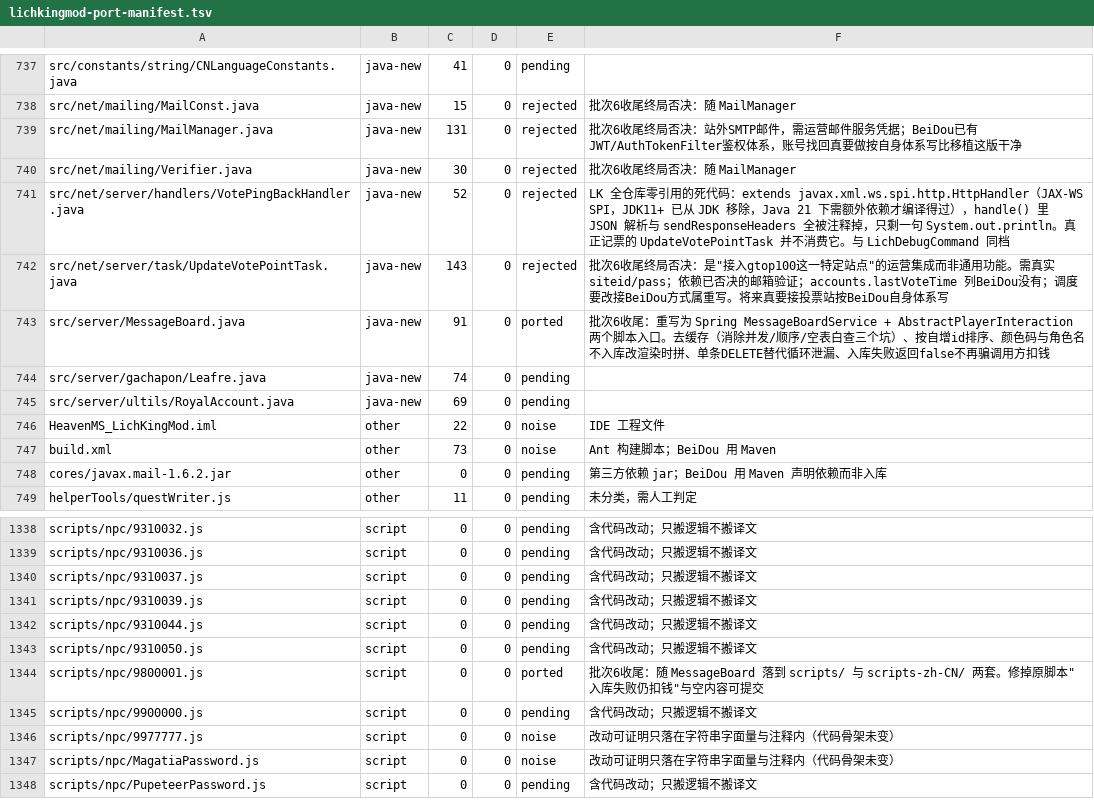
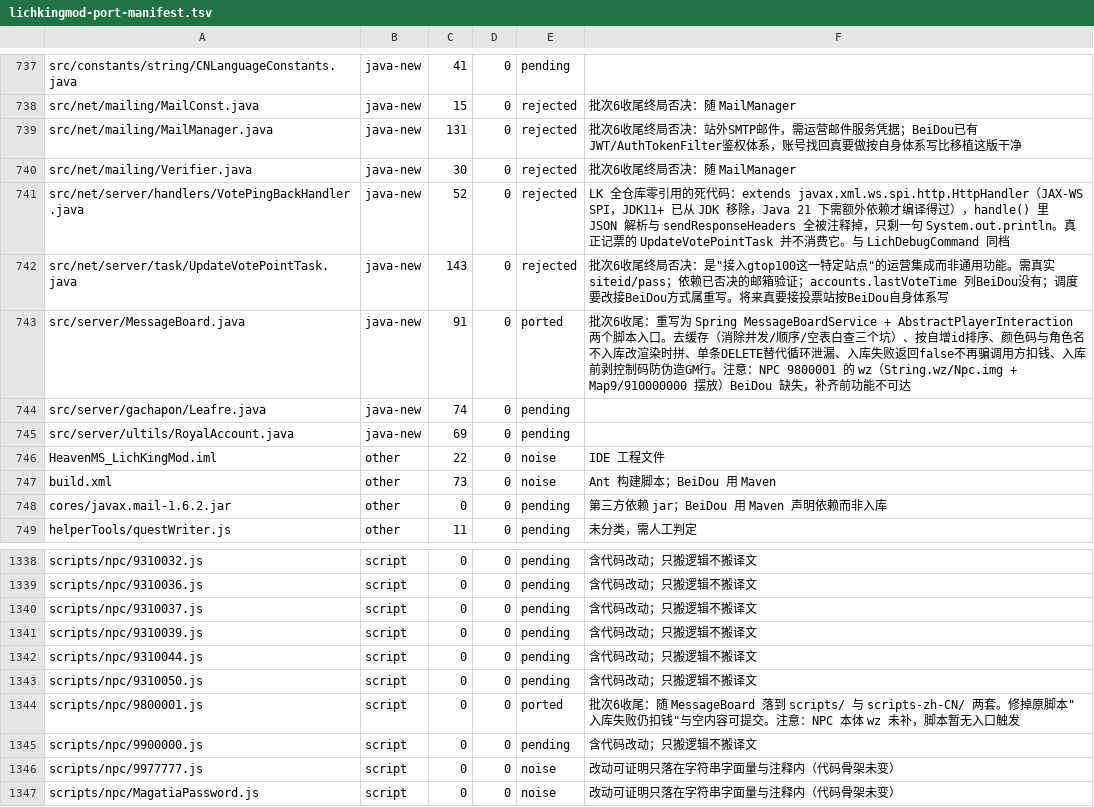
Before and after one commit to liqingnz/BeiDou-Server-Mod, a TSV file: docs/lichkingmod-port-manifest.tsv, drawn as a sheet; only a part is shown, gaps mark what is left out; the shorter side is filled out with more unchanged rows.

```diff
--- a/docs/lichkingmod-port-manifest.tsv
+++ b/docs/lichkingmod-port-manifest.tsv
@@ -742,3 +742,3 @@ src/net/server/handlers/VotePingBackHandler.java	java-new	52	0	rejected	LK 全
 src/net/server/task/UpdateVotePointTask.java	java-new	143	0	rejected	批次6收尾终局否决：是"接入gtop100这一特定站点"的运营集成而非通用功能。需真实siteid/pass；依赖已否决的邮箱验证；accounts.lastVoteTime 列BeiDou没有；调度要改接BeiDou方式属重写。将来真要接投票站按BeiDou自身体系写
-src/server/MessageBoard.java	java-new	91	0	ported	批次6收尾：重写为 Spring MessageBoardService + AbstractPlayerInteraction 两个脚本入口。去缓存（消除并发/顺序/空表白查三个坑）、按自增id排序、颜色码与角色名不入库改渲染时拼、单条DELETE替代循环泄漏、入库失败返回false不再骗调用方扣钱
+src/server/MessageBoard.java	java-new	91	0	ported	批次6收尾：重写为 Spring MessageBoardService + AbstractPlayerInteraction 两个脚本入口。去缓存（消除并发/顺序/空表白查三个坑）、按自增id排序、颜色码与角色名不入库改渲染时拼、单条DELETE替代循环泄漏、入库失败返回false不再骗调用方扣钱、入库前剥控制码防伪造GM行。注意：NPC 9800001 的 wz（String.wz/Npc.img + Map9/910000000 摆放）BeiDou 缺失，补齐前功能不可达
 src/server/gachapon/Leafre.java	java-new	74	0	pending	
@@ -1343,3 +1343,3 @@ scripts/npc/9310044.js	script	0	0	pending	含代码改动；只搬逻辑不搬
 scripts/npc/9310050.js	script	0	0	pending	含代码改动；只搬逻辑不搬译文
-scripts/npc/9800001.js	script	0	0	ported	批次6收尾：随 MessageBoard 落到 scripts/ 与 scripts-zh-CN/ 两套。修掉原脚本"入库失败仍扣钱"与空内容可提交
+scripts/npc/9800001.js	script	0	0	ported	批次6收尾：随 MessageBoard 落到 scripts/ 与 scripts-zh-CN/ 两套。修掉原脚本"入库失败仍扣钱"与空内容可提交。注意：NPC 本体 wz 未补，脚本暂无入口触发
 scripts/npc/9900000.js	script	0	0	pending	含代码改动；只搬逻辑不搬译文
```
Also changed, not shown: 6 other files.
